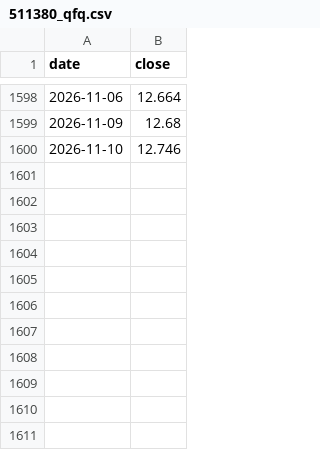
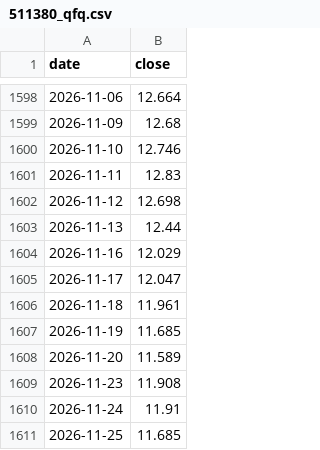
Before and after one commit to zhouyy858/ETF-dynamic-allocation, a CSV file: assets/data/511380_qfq.csv, drawn as a sheet; only a part is shown, gaps mark what is left out; the diff names each change by its address in the sheet, - before the commit and + after, or states it on an @@ line.

```diff
--- a/assets/data/511380_qfq.csv
+++ b/assets/data/511380_qfq.csv
+row 1601: 2026-11-11 | 12.83
+row 1602: 2026-11-12 | 12.698
+row 1603: 2026-11-13 | 12.44
+row 1604: 2026-11-16 | 12.029
+row 1605: 2026-11-17 | 12.047
+row 1606: 2026-11-18 | 11.961
+row 1607: 2026-11-19 | 11.685
+row 1608: 2026-11-20 | 11.589
+row 1609: 2026-11-23 | 11.908
+row 1610: 2026-11-24 | 11.91
+row 1611: 2026-11-25 | 11.685
```
Also changed, not shown: 20 other files.
